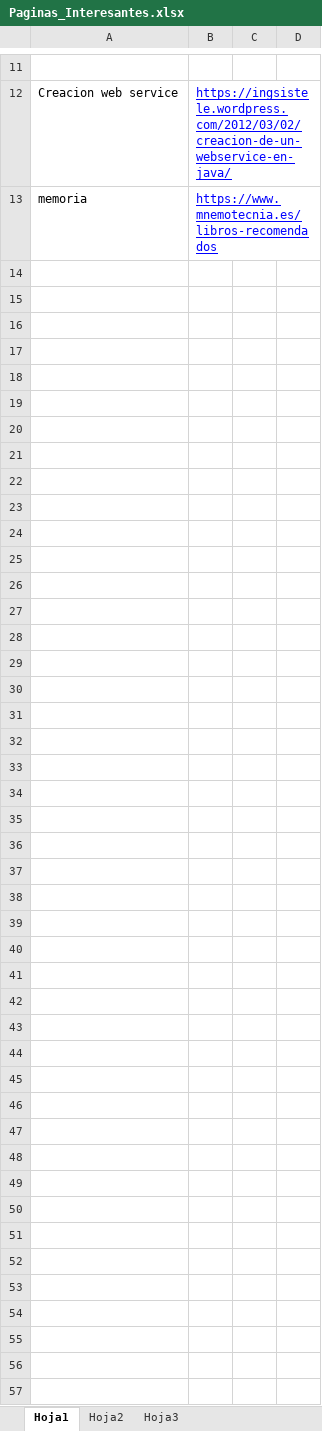
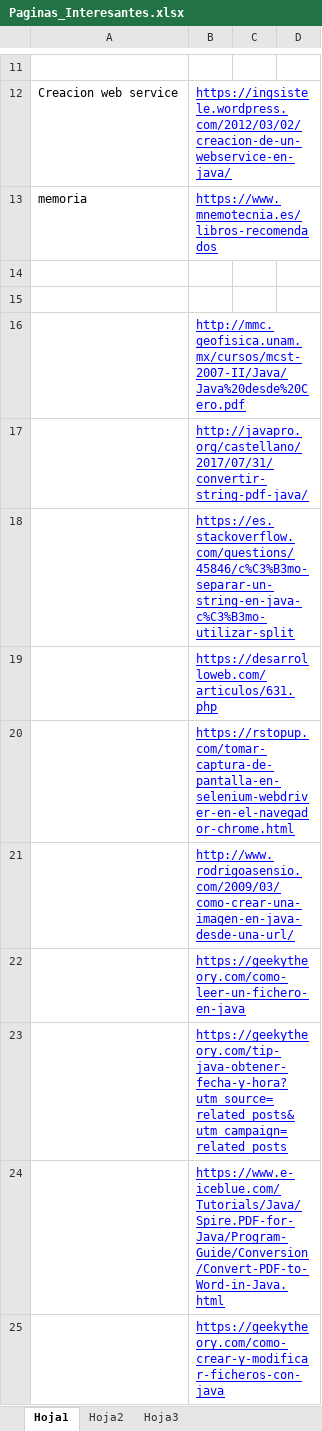
Before and after one commit to mfunes458/Tutoriales1, an Excel workbook: Paginas_Interesantes.xlsx, sheet Hoja1, drawn as a sheet; only a part is shown, gaps mark what is left out; values as stored, in another font and other column widths than the file's, no borders; the diff names each change by its address in the sheet, - before the commit and + after, or states it on an @@ line.

```diff
--- a/Paginas_Interesantes.xlsx (sheet Hoja1)
+++ b/Paginas_Interesantes.xlsx (sheet Hoja1)
+row 14: (empty)
+row 15: (empty)
+row 16:  | http://mmc.geofisica.unam.mx/cursos/mcst-2007-II/Java/Java%20desde%20Cero.pdf
+row 17:  | http://javapro.org/castellano/2017/07/31/convertir-string-pdf-java/
+row 18:  | https://es.stackoverflow.com/questions/45846/c%C3%B3mo-separar-un-string-en-java-c%C3%B3mo-utilizar-split
+row 19:  | https://desarrolloweb.com/articulos/631.php
+row 20:  | https://rstopup.com/tomar-captura-de-pantalla-en-selenium-webdriver-en-el-navegador-chrome.html
+row 21:  | http://www.rodrigoasensio.com/2009/03/como-crear-una-imagen-en-java-desde-una-url/
+row 22:  | https://geekytheory.com/como-leer-un-fichero-en-java
+row 23:  | https://geekytheory.com/tip-java-obtener-fecha-y-hora?utm_source=related_posts&utm_campaign=related_posts
+row 24:  | https://www.e-iceblue.com/Tutorials/Java/Spire.PDF-for-Java/Program-Guide/Conversion/Convert-PDF-to-Word-in-Java.html
+row 25:  | https://geekytheory.com/como-crear-y-modificar-ficheros-con-java
```
Also changed, not shown: 4 other files.
